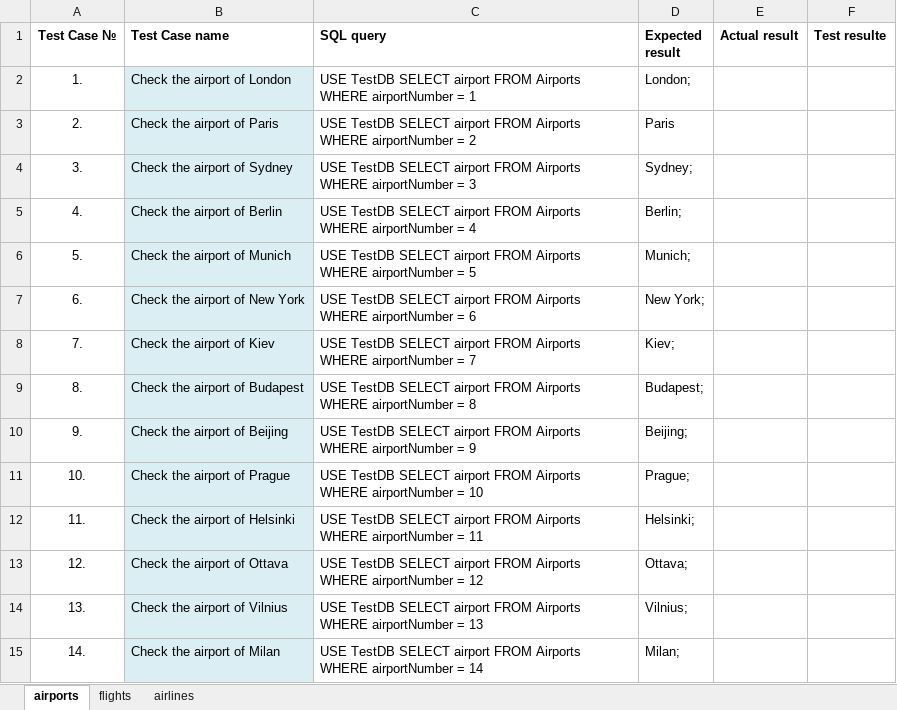
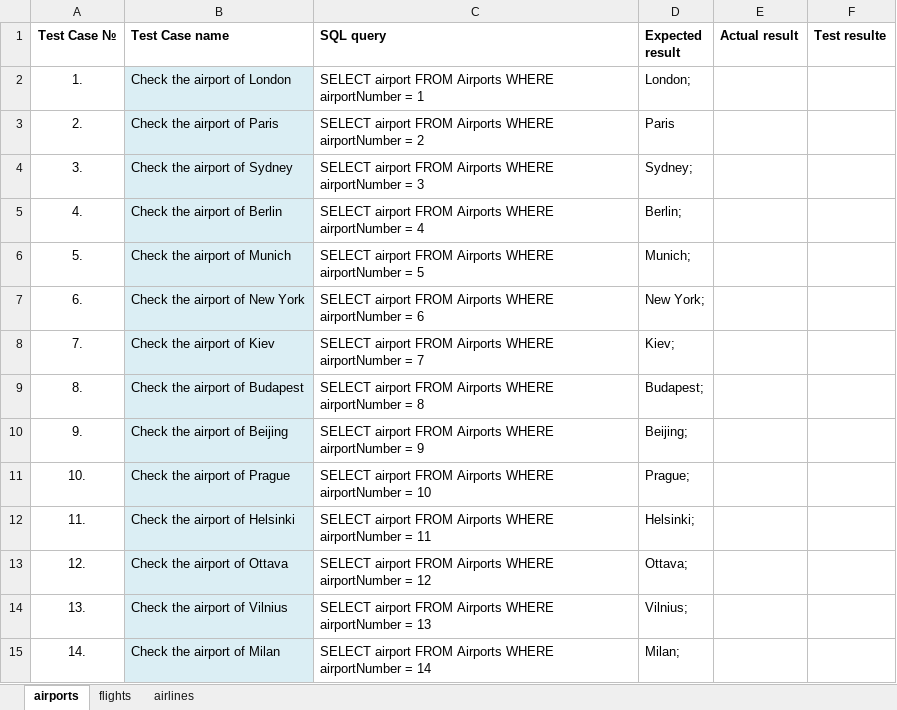
Before and after one commit to Avedon-007/TestGitRepo, an Excel workbook: AndyTEST/Libs/SimpleScenariosChecklist_02.xlsx, sheet airports, drawn as a sheet; only a part is shown; values as stored, in another font and other column widths than the file's, no borders; the diff covers the shown part only; the diff names each change by its address in the sheet, - before the commit and + after, or states it on an @@ line.

```diff
--- a/AndyTEST/Libs/SimpleScenariosChecklist_02.xlsx (sheet airports)
+++ b/AndyTEST/Libs/SimpleScenariosChecklist_02.xlsx (sheet airports)
-C2 (SQL query): USE TestDB SELECT airport…
+C2 (SQL query): SELECT airport…
-C3 (SQL query): USE TestDB SELECT airport…
+C3 (SQL query): SELECT airport…
-C4 (SQL query): USE TestDB SELECT airport…
+C4 (SQL query): SELECT airport…
-C5 (SQL query): USE TestDB SELECT airport…
+C5 (SQL query): SELECT airport…
-C6 (SQL query): USE TestDB SELECT airport…
+C6 (SQL query): SELECT airport…
-C7 (SQL query): USE TestDB SELECT airport…
+C7 (SQL query): SELECT airport…
-C8 (SQL query): USE TestDB SELECT airport…
+C8 (SQL query): SELECT airport…
-C9 (SQL query): USE TestDB SELECT airport…
+C9 (SQL query): SELECT airport…
-C10 (SQL query): USE TestDB SELECT airport…
+C10 (SQL query): SELECT airport…
-C11 (SQL query): USE TestDB SELECT airport…
+C11 (SQL query): SELECT airport…
-C12 (SQL query): USE TestDB SELECT airport…
+C12 (SQL query): SELECT airport…
-C13 (SQL query): USE TestDB SELECT airport…
+C13 (SQL query): SELECT airport…
-C14 (SQL query): USE TestDB SELECT airport…
+C14 (SQL query): SELECT airport…
-C15 (SQL query): USE TestDB SELECT airport…
+C15 (SQL query): SELECT airport…
```
Also changed, not shown: 31 edited cells elsewhere in this sheet, sheet flights, sheet airlines, AndyTEST/Libs/ComplexScenariosChecklist.xlsx, AndyTEST/Libs/UserStoriesChecklist_02.xlsx, 9 other files.
